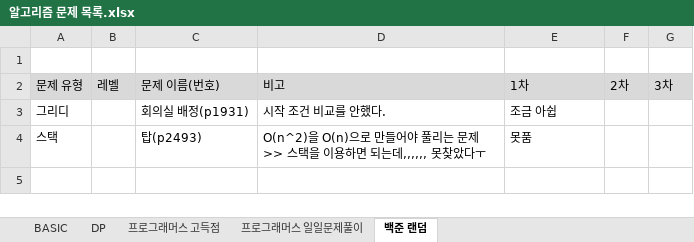
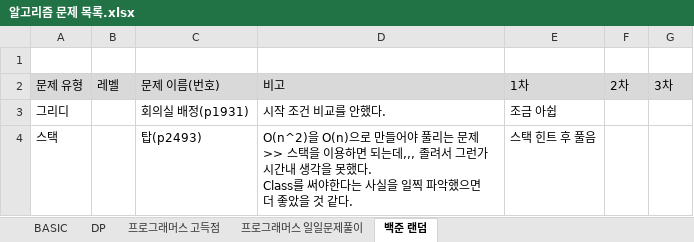
Before and after one commit to SeongJinSong/Algorithm, an Excel workbook: doc/알고리즘 문제 목록.xlsx, sheet 백준 랜덤, drawn as a sheet; values as stored, in another font and other column widths than the file's, no borders; ↵ is a line break in a cell; the diff names each change by its address in the sheet, - before the commit and + after, or states it on an @@ line.

```diff
--- a/doc/알고리즘 문제 목록.xlsx (sheet 백준 랜덤)
+++ b/doc/알고리즘 문제 목록.xlsx (sheet 백준 랜덤)
-D4: …되는데,,,,,, 못찾았다ㅜ
+D4: …되는데,,, 졸려서 그런가 시간내 생각을 못했다. ↵ Class를 써야한다는 사실을 일찍 파악했으면 더 좋았을 것 같다.
-E4: 못품
+E4: 스택 힌트 후 풀음
```
Also changed, not shown: 1 other file.
